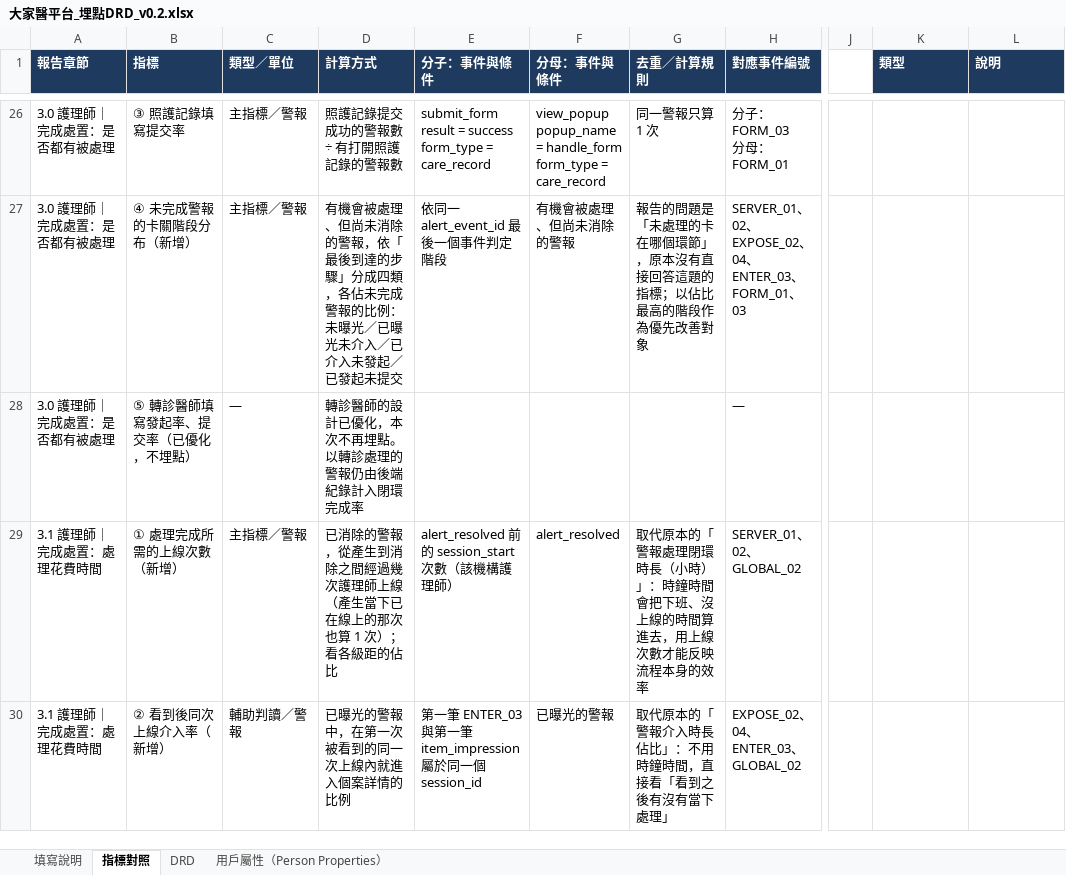
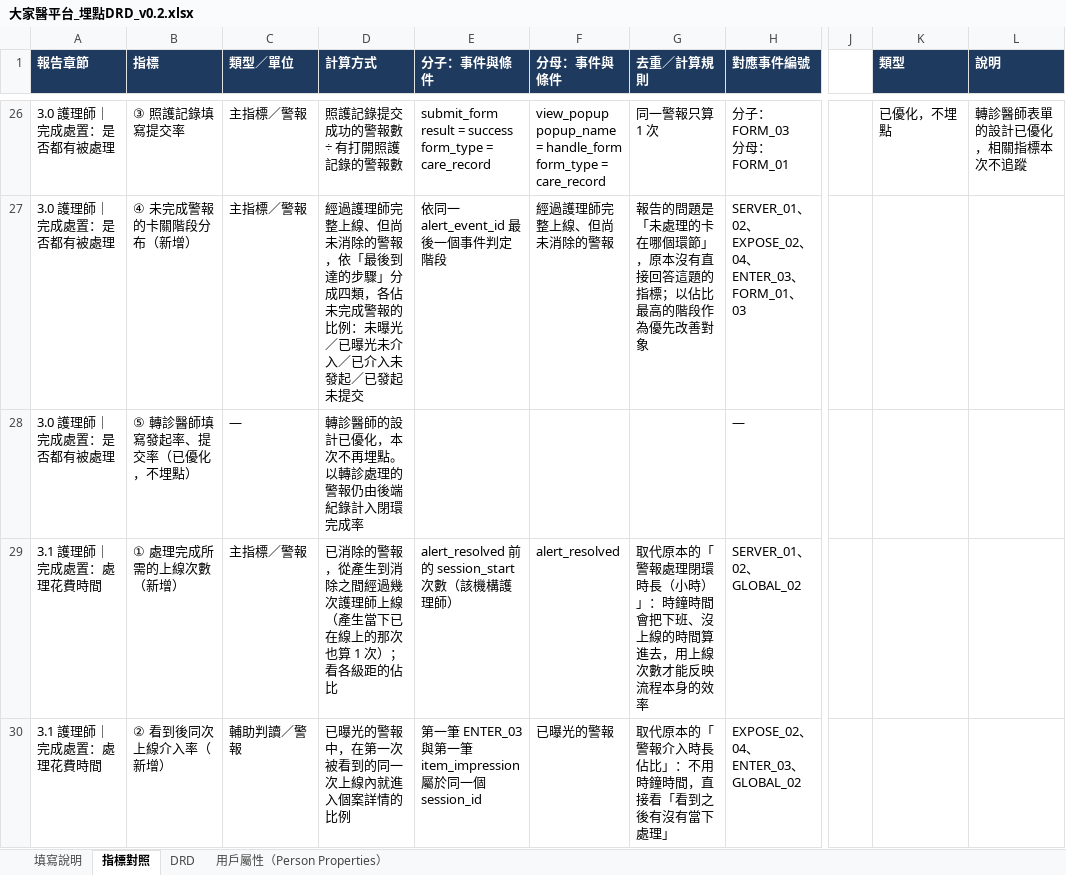
Before and after one commit to Jaypeng123/Event-Tracking-Platform, an Excel workbook: docs/drd/大家醫平台_埋點DRD_v0.2.xlsx, sheet 指標對照, drawn as a sheet; only a part is shown, gaps mark what is left out; values as stored, in another font and other column widths than the file's, no borders; the diff covers the shown part only; the diff names each change by its address in the sheet, - before the commit and + after, or states it on an @@ line.

```diff
--- a/docs/drd/大家醫平台_埋點DRD_v0.2.xlsx (sheet 指標對照)
+++ b/docs/drd/大家醫平台_埋點DRD_v0.2.xlsx (sheet 指標對照)
-K26 (類型): (empty)
+K26 (類型): 已優化，不埋點
-L26 (說明): (empty)
+L26 (說明): 轉診醫師表單的設計已優化，相關指標本次不追蹤
-D27 (計算方式): 有機會被處理、但尚未…
+D27 (計算方式): 經過護理師完整上線、但尚未…
-F27 (分母：事件與條件): 有機會被處理、但尚未消除的警報
+F27 (分母：事件與條件): 經過護理師完整上線、但尚未消除的警報
```
Also changed, not shown: 78 edited cells and cell formats elsewhere in this sheet, sheet DRD, 1 other file.
